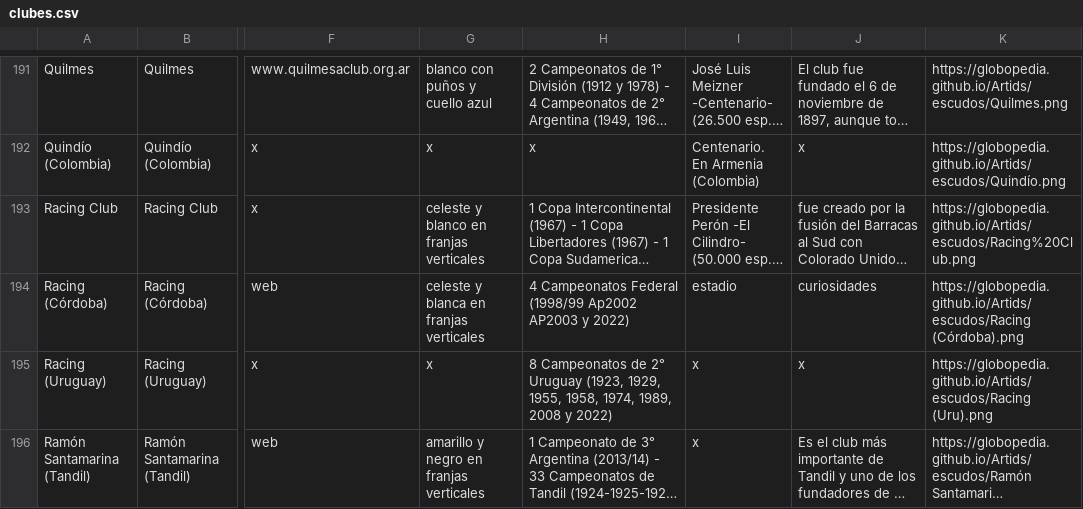
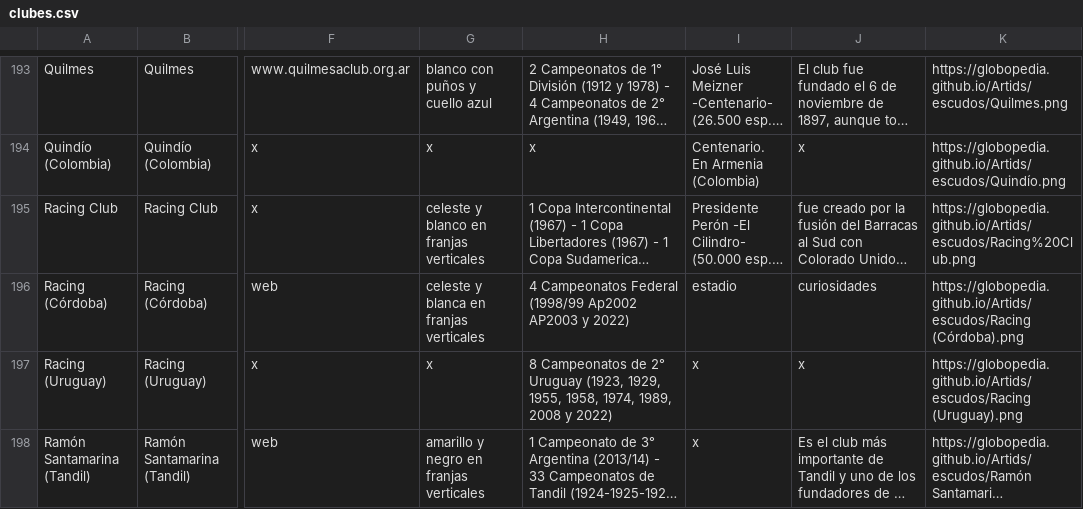
Before and after one commit to globopedia/Lubs, a CSV file: clubes.csv, drawn as a sheet; only a part is shown, gaps mark what is left out; long unchanged cells end in …; addresses are those after the commit; the diff covers the shown part only; the diff names each change by its address in the sheet, - before the commit and + after, or states it on an @@ line.

Commit message:
Update clubes.csv

```diff
--- a/clubes.csv
+++ b/clubes.csv
-K197: https://globopedia.github.io/Artids/escudos/Racing (Uru).png
+K197: https://globopedia.github.io/Artids/escudos/Racing (Uruguay).png
```
Also changed, not shown: 2 added rows and 2 edited cells elsewhere in this file.
